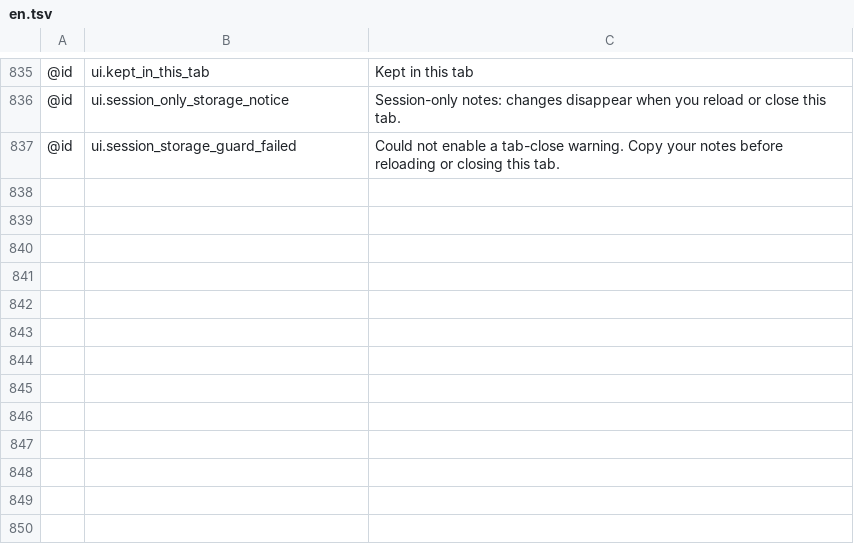
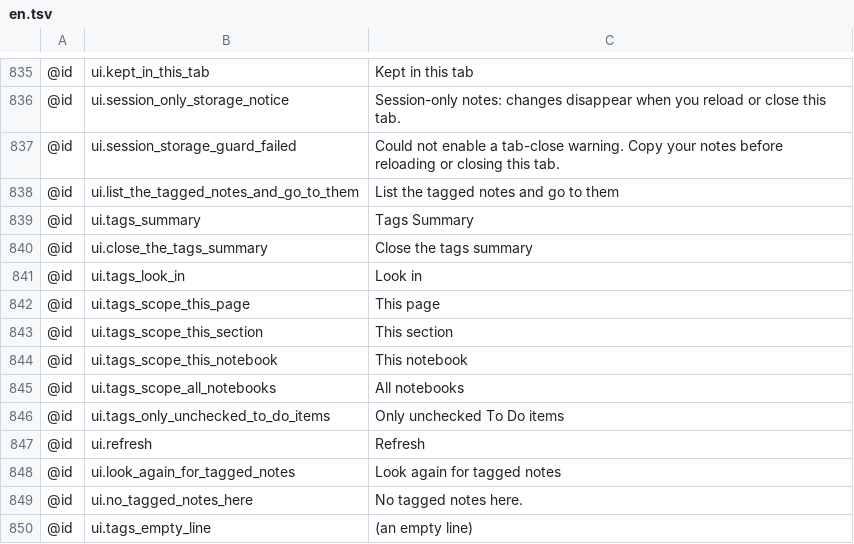
Before and after one commit to AlienTechSoftware/notecraft, a TSV file: i18n/en.tsv, drawn as a sheet; only a part is shown, gaps mark what is left out; the diff names each change by its address in the sheet, - before the commit and + after, or states it on an @@ line.

```diff
--- a/i18n/en.tsv
+++ b/i18n/en.tsv
+row 838: @id | ui.list_the_tagged_notes_and_go_to_them | List the tagged notes and go to them
+row 839: @id | ui.tags_summary | Tags Summary
+row 840: @id | ui.close_the_tags_summary | Close the tags summary
+row 841: @id | ui.tags_look_in | Look in
+row 842: @id | ui.tags_scope_this_page | This page
+row 843: @id | ui.tags_scope_this_section | This section
+row 844: @id | ui.tags_scope_this_notebook | This notebook
+row 845: @id | ui.tags_scope_all_notebooks | All notebooks
+row 846: @id | ui.tags_only_unchecked_to_do_items | Only unchecked To Do items
+row 847: @id | ui.refresh | Refresh
+row 848: @id | ui.look_again_for_tagged_notes | Look again for tagged notes
+row 849: @id | ui.no_tagged_notes_here | No tagged notes here.
+row 850: @id | ui.tags_empty_line | (an empty line)
```
Also changed, not shown: i18n/ar-XB.tsv, i18n/en-XA.tsv, 11 other files.
